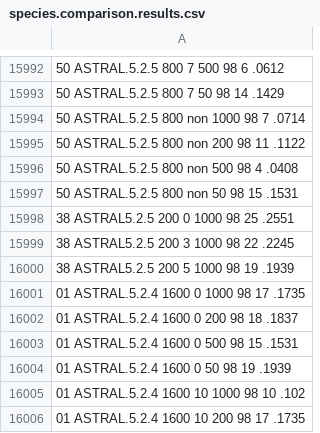
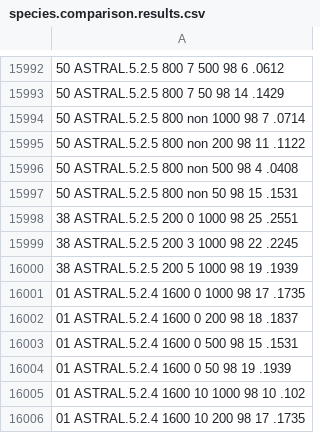
Before and after one commit to esayyari/ASTRALIII, a CSV file: data/ASTRALIII/species.comparison.results.csv, drawn as a sheet; only a part is shown, gaps mark what is left out.

```diff
--- a/data/ASTRALIII/species.comparison.results.csv
+++ b/data/ASTRALIII/species.comparison.results.csv
@@ -15997,5 +15997,5 @@
 50 ASTRAL.5.2.5 800 non 50 98 15 .1531
-38 ASTRAL5.2.5 200 0 1000 98 25 .2551
-38 ASTRAL5.2.5 200 3 1000 98 22 .2245
-38 ASTRAL5.2.5 200 5 1000 98 19 .1939
+38 ASTRAL.5.2.5 200 0 1000 98 25 .2551
+38 ASTRAL.5.2.5 200 3 1000 98 22 .2245
+38 ASTRAL.5.2.5 200 5 1000 98 19 .1939
 01 ASTRAL.5.2.4 1600 0 1000 98 17 .1735
```
Also changed, not shown: 1 other file.
